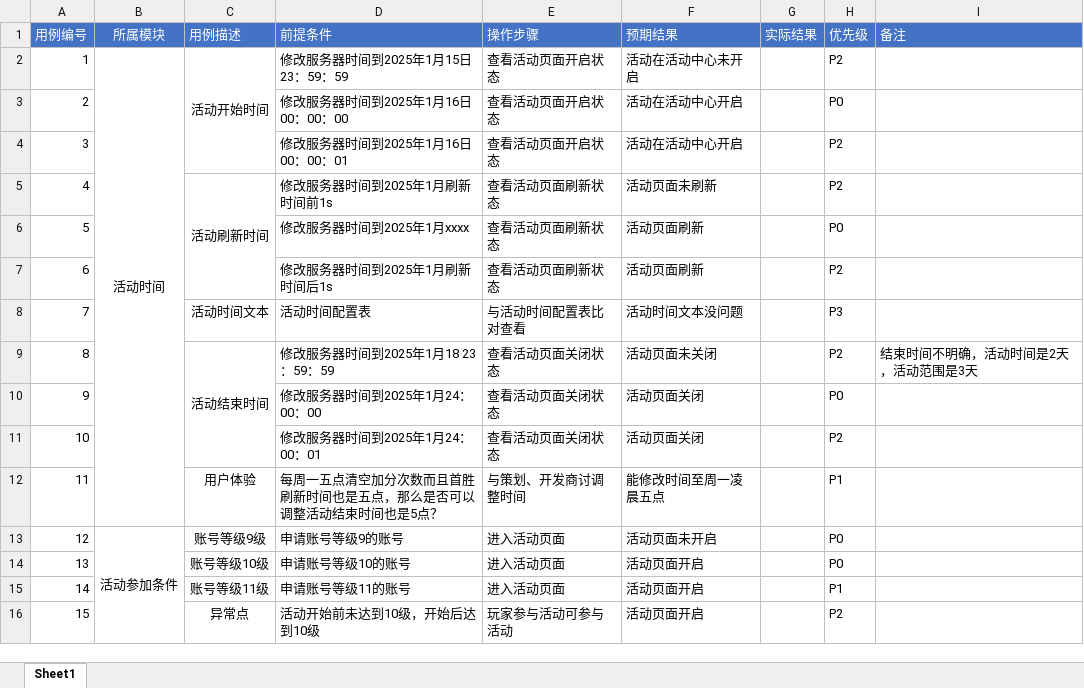
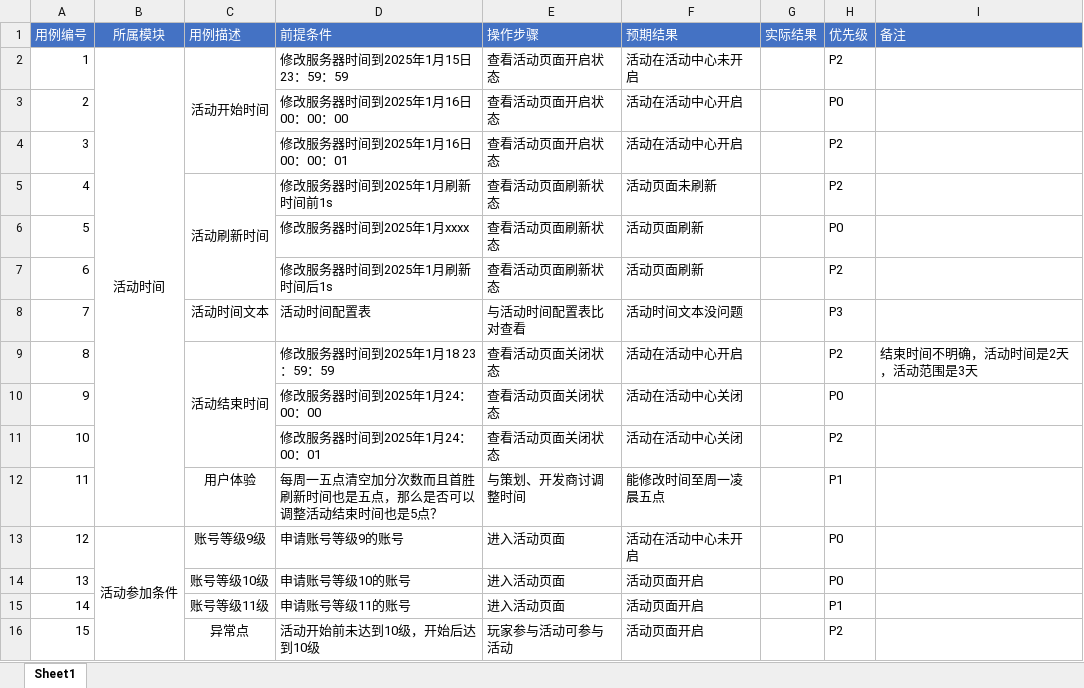
Before and after one commit to 1zero0/Obsidian-Notes, an Excel workbook: 培训日报/培训专用测试点文件夹/无畏契约冲分活动测试点/薛宇璇_无畏契约测试用例作业.xlsx, sheet Sheet1, drawn as a sheet; only a part is shown; values as stored, in another font and other column widths than the file's, no borders; the diff names each change by its address in the sheet, - before the commit and + after, or states it on an @@ line.

```diff
--- a/培训日报/培训专用测试点文件夹/无畏契约冲分活动测试点/薛宇璇_无畏契约测试用例作业.xlsx (sheet Sheet1)
+++ b/培训日报/培训专用测试点文件夹/无畏契约冲分活动测试点/薛宇璇_无畏契约测试用例作业.xlsx (sheet Sheet1)
-F9 (预期结果): 活动页面未关闭
+F9 (预期结果): 活动在活动中心开启
-F10:F11 (预期结果): 活动页面关闭
+F10:F11 (预期结果): 活动在活动中心关闭
-F13 (预期结果): 活动页面未开启
+F13 (预期结果): 活动在活动中心未开启
```
Also changed, not shown: 1 other file.
